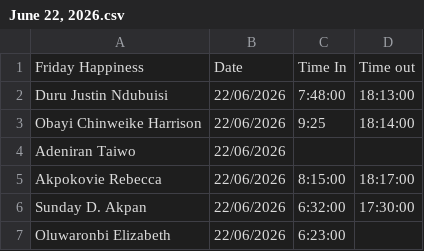
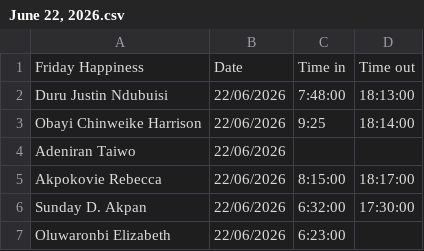
Before and after one commit to Greatcard11/Attendance, a CSV file: daily-attendance/June/June 22, 2026.csv, drawn as a sheet; only a part is shown.

Commit message:
Update June 22, 2026.csv

```diff
--- a/daily-attendance/June/June 22, 2026.csv
+++ b/daily-attendance/June/June 22, 2026.csv
@@ -1,2 +1,2 @@
-Friday Happiness,Date,Time In,Time out
+Friday Happiness,Date,Time in,Time out
 Duru  Justin Ndubuisi,22/06/2026,7:48:00,18:13:00
```
